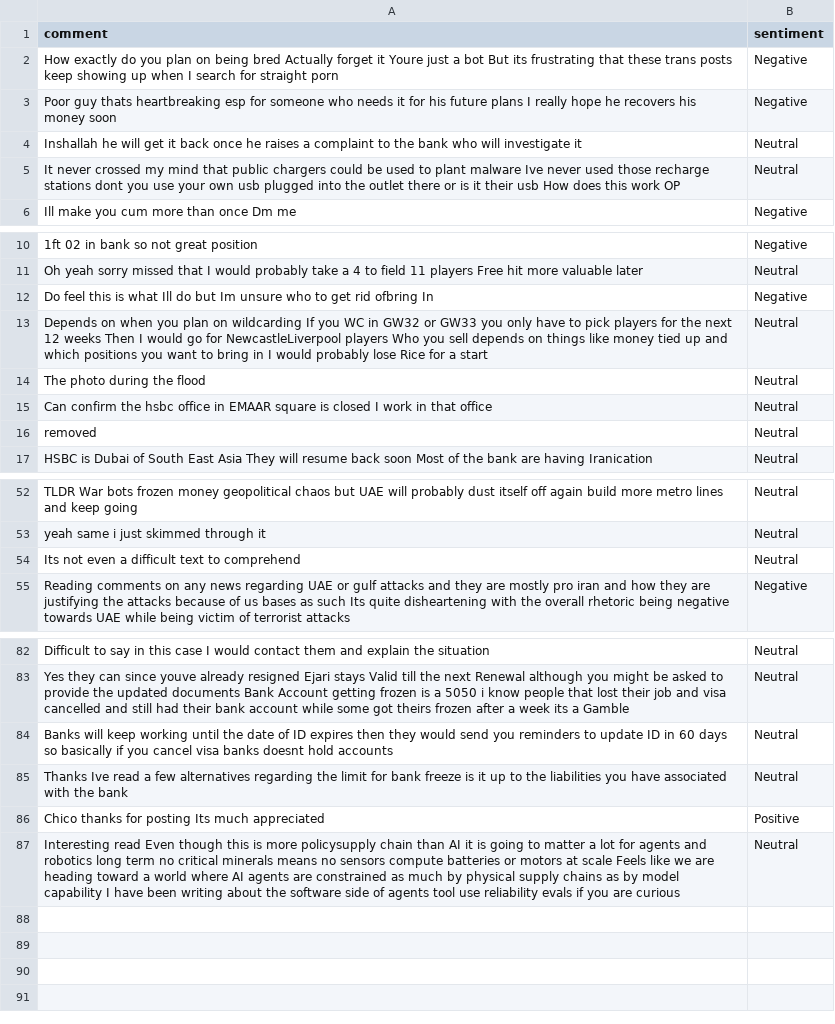
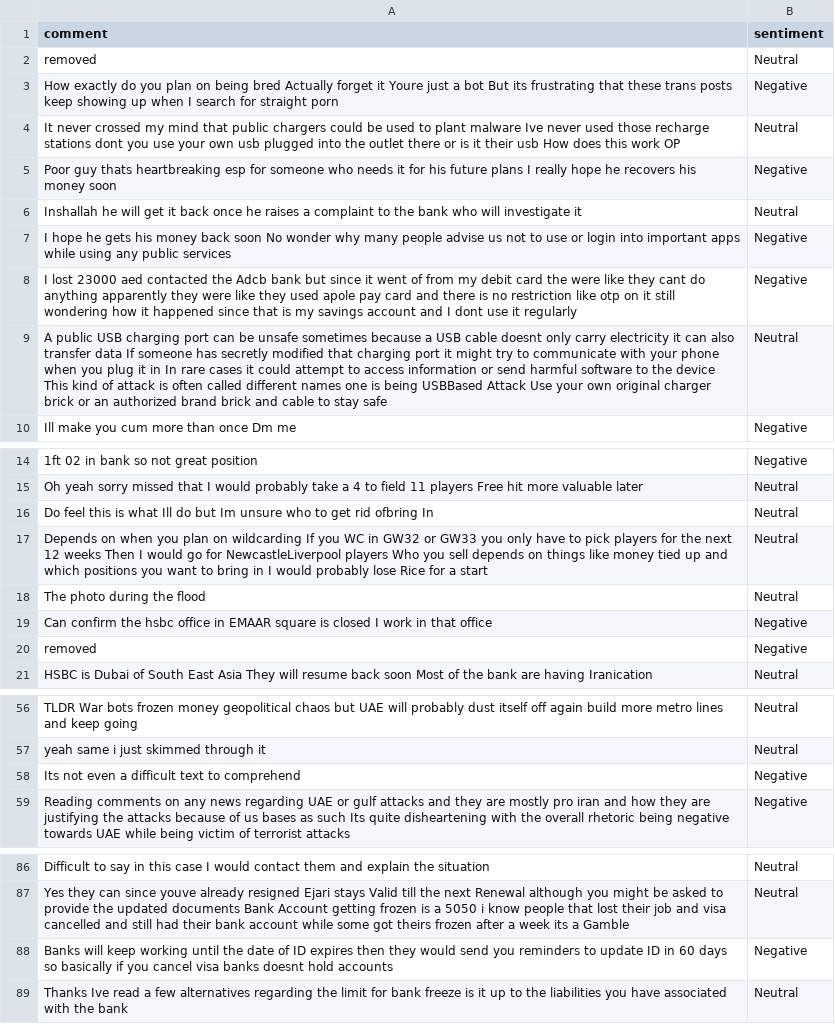
Before and after one commit to felixabraham670706/sentiment, a CSV file: sentiment.csv, drawn as a sheet; only a part is shown, gaps mark what is left out; removed rows and columns are numbered as before the commit, all else as after; the diff covers the shown part only; the diff names each change by its address in the sheet, - before the commit and + after, or states it on an @@ line.

```diff
--- a/sentiment.csv
+++ b/sentiment.csv
+row 2: removed | Neutral
+row 4: It never crossed my mind that public chargers could be used to plant malware Ive never used those recharge stations dont you use your own usb plugged into the outlet there or is it their usb How does this work OP | Neutral
+row 7: I hope he gets his money back soon No wonder why many people advise us not to use or login into important apps while using any public services | Negative
+row 8: I lost 23000 aed contacted the Adcb bank but since it went of from my debit card the were like they cant do anything apparently they were like they used apole pay card and there is no restriction like otp on it still wondering how it happened since that is my savings account and I dont use it regularly | Negative
-A9 (comment): It never crossed my mind that public chargers could be used to plant malware Ive never used those recharge stations dont you use your own usb plugged into the outlet there or is it their usb How does this work OP
+A9 (comment): A public USB charging port can be unsafe sometimes because a USB cable doesnt only carry electricity it can also transfer data If someone has secretly modified that charging port it might try to communicate with your phone when you plug it in In rare cases it could attempt to access information or send harmful software to the device This kind of attack is often called different names one is being USBBased Attack Use your own original charger brick or an authorized brand brick and cable to stay safe
-B16 (sentiment): Negative
+B16 (sentiment): Neutral
-B19:B20 (sentiment): Neutral
+B19:B20 (sentiment): Negative
-B58 (sentiment): Neutral
+B58 (sentiment): Negative
-B88 (sentiment): Neutral
+B88 (sentiment): Negative
-row 86: Chico thanks for posting Its much appreciated | Positive
-row 87: Interesting read Even though this is more policysupply chain than AI it is going to matter a lot for agents and robotics long term no critical minerals means no sensors compute batteries or motors at scale Feels like we are heading toward a world where AI agents are constrained as much by physical supply chains as by model capability I have been writing about the software side of agents tool use reliability evals if you are curious | Neutral
```
Also changed, not shown: 1 edited cell elsewhere in this file.
